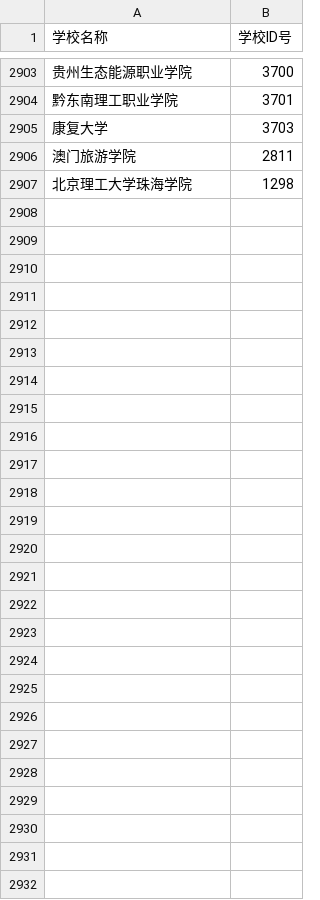
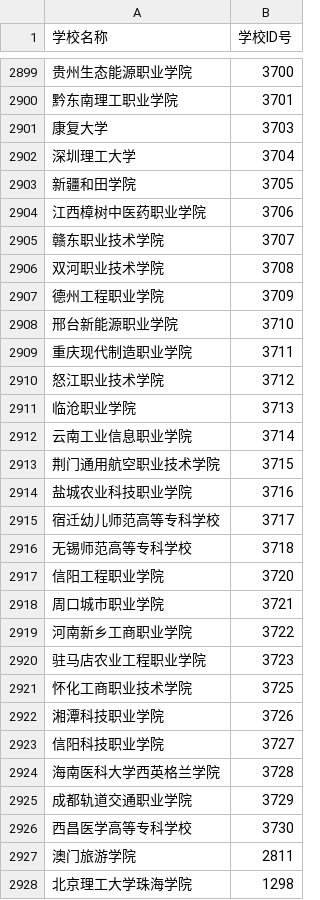
Before and after one commit to blueveryday/GaoKao_University_inquiry, a CSV file: src/school_id.csv, drawn as a sheet; only a part is shown, gaps mark what is left out; the diff covers the shown part only.

```diff
--- a/src/school_id.csv
+++ b/src/school_id.csv
@@ -2905,2 +2901,27 @@
 康复大学,3703
+深圳理工大学,3704
+新疆和田学院,3705
+江西樟树中医药职业学院,3706
+赣东职业技术学院,3707
+双河职业技术学院,3708
+德州工程职业学院,3709
+邢台新能源职业学院,3710
+重庆现代制造职业学院,3711
+怒江职业技术学院,3712
+临沧职业学院,3713
+云南工业信息职业学院,3714
+荆门通用航空职业技术学院,3715
+盐城农业科技职业学院,3716
+宿迁幼儿师范高等专科学校,3717
+无锡师范高等专科学校,3718
+信阳工程职业学院,3720
+周口城市职业学院,3721
+河南新乡工商职业学院,3722
+驻马店农业工程职业学院,3723
+怀化工商职业技术学院,3725
+湘潭科技职业学院,3726
+信阳科技职业学院,3727
+海南医科大学西英格兰学院,3728
+成都轨道交通职业学院,3729
+西昌医学高等专科学校,3730
 澳门旅游学院,2811
```
Also changed, not shown: 1 added row, 5 removed rows and 34 edited cells elsewhere in this file, 3 other files.
